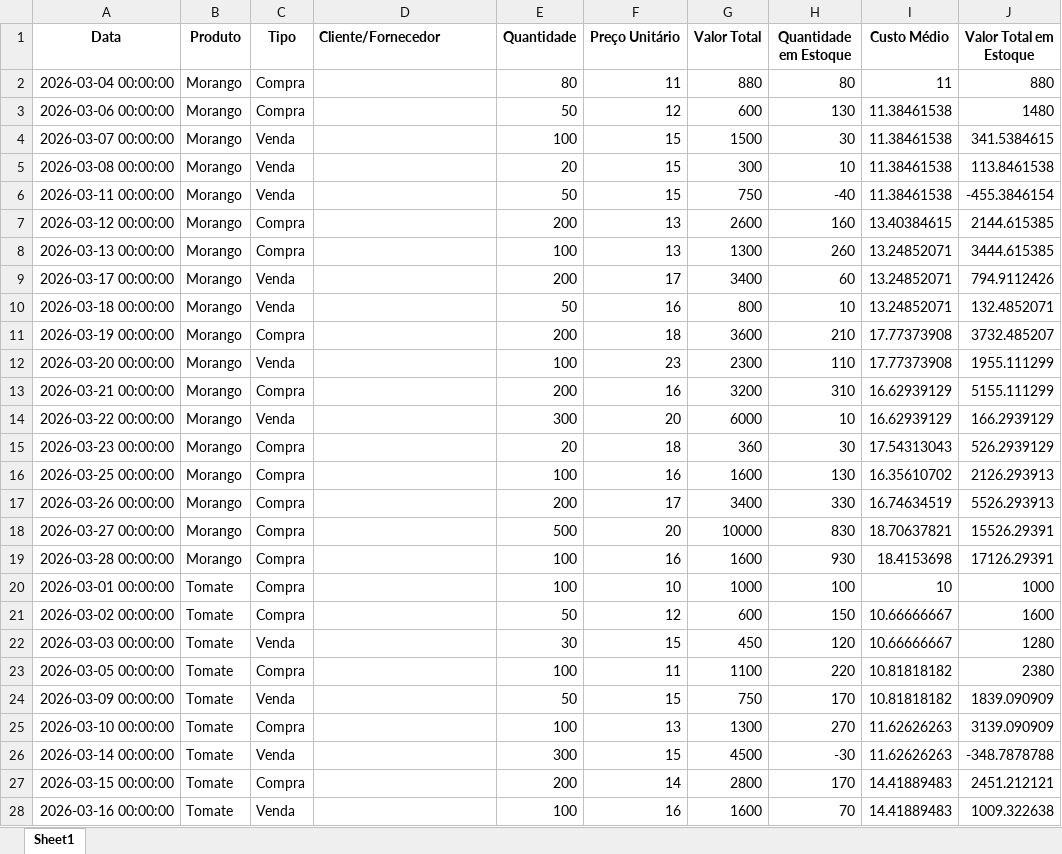
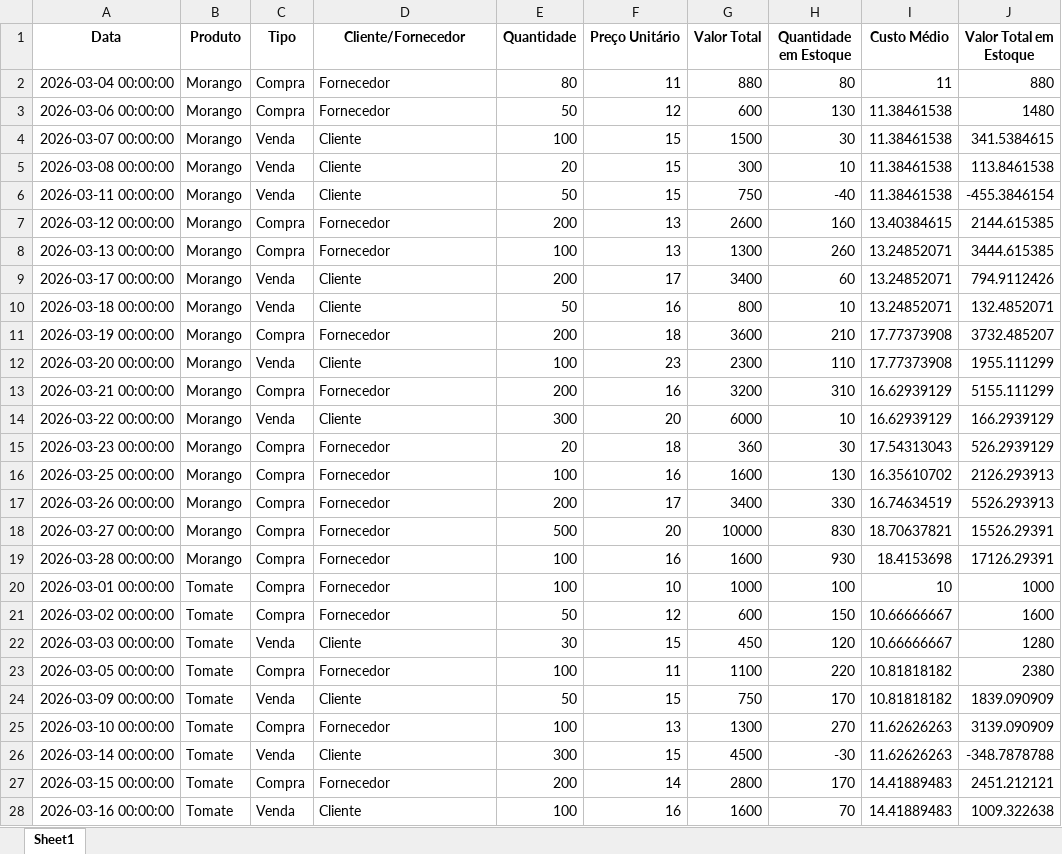
Before and after one commit to MarcelFMartins/Estoque, an Excel workbook: TabelaEstoque.xlsx, sheet Sheet1, drawn as a sheet; only a part is shown; values as stored, in another font and other column widths than the file's, no borders; the diff covers the shown part only; the diff names each change by its address in the sheet, - before the commit and + after, or states it on an @@ line.

```diff
--- a/TabelaEstoque.xlsx (sheet Sheet1)
+++ b/TabelaEstoque.xlsx (sheet Sheet1)
-D1 alignment: left
+D1 alignment: center
-D2:D3 (Cliente/Fornecedor): (empty)
+D2:D3 (Cliente/Fornecedor): Fornecedor
-D4:D6 (Cliente/Fornecedor): (empty)
+D4:D6 (Cliente/Fornecedor): Cliente
-D7:D8 (Cliente/Fornecedor): (empty)
+D7:D8 (Cliente/Fornecedor): Fornecedor
-D9:D10 (Cliente/Fornecedor): (empty)
+D9:D10 (Cliente/Fornecedor): Cliente
-D11 (Cliente/Fornecedor): (empty)
+D11 (Cliente/Fornecedor): Fornecedor
-D12 (Cliente/Fornecedor): (empty)
+D12 (Cliente/Fornecedor): Cliente
-D13 (Cliente/Fornecedor): (empty)
+D13 (Cliente/Fornecedor): Fornecedor
-D14 (Cliente/Fornecedor): (empty)
+D14 (Cliente/Fornecedor): Cliente
-D15:D21 (Cliente/Fornecedor): (empty)
+D15:D21 (Cliente/Fornecedor): Fornecedor
-D22 (Cliente/Fornecedor): (empty)
+D22 (Cliente/Fornecedor): Cliente
-D23 (Cliente/Fornecedor): (empty)
+D23 (Cliente/Fornecedor): Fornecedor
-D24 (Cliente/Fornecedor): (empty)
+D24 (Cliente/Fornecedor): Cliente
-D25 (Cliente/Fornecedor): (empty)
+D25 (Cliente/Fornecedor): Fornecedor
-D26 (Cliente/Fornecedor): (empty)
+D26 (Cliente/Fornecedor): Cliente
-D27 (Cliente/Fornecedor): (empty)
+D27 (Cliente/Fornecedor): Fornecedor
-D28 (Cliente/Fornecedor): (empty)
+D28 (Cliente/Fornecedor): Cliente
```
Also changed, not shown: 2 edited cells elsewhere in this sheet, Despesas.xlsx, 1 other file.
